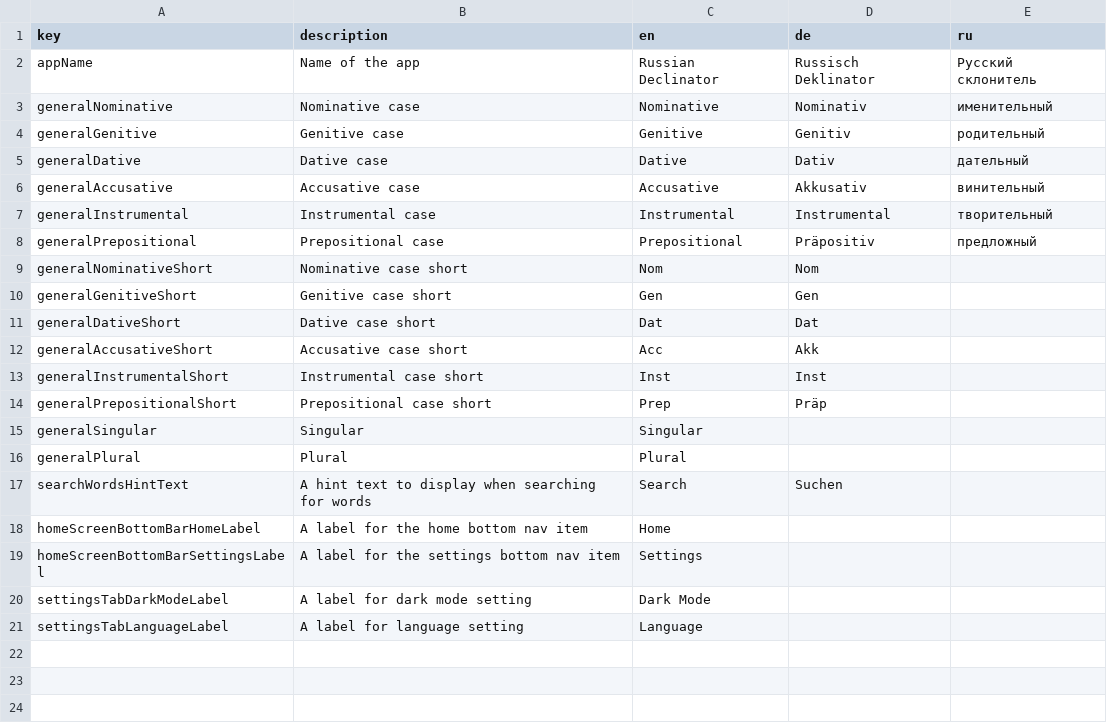
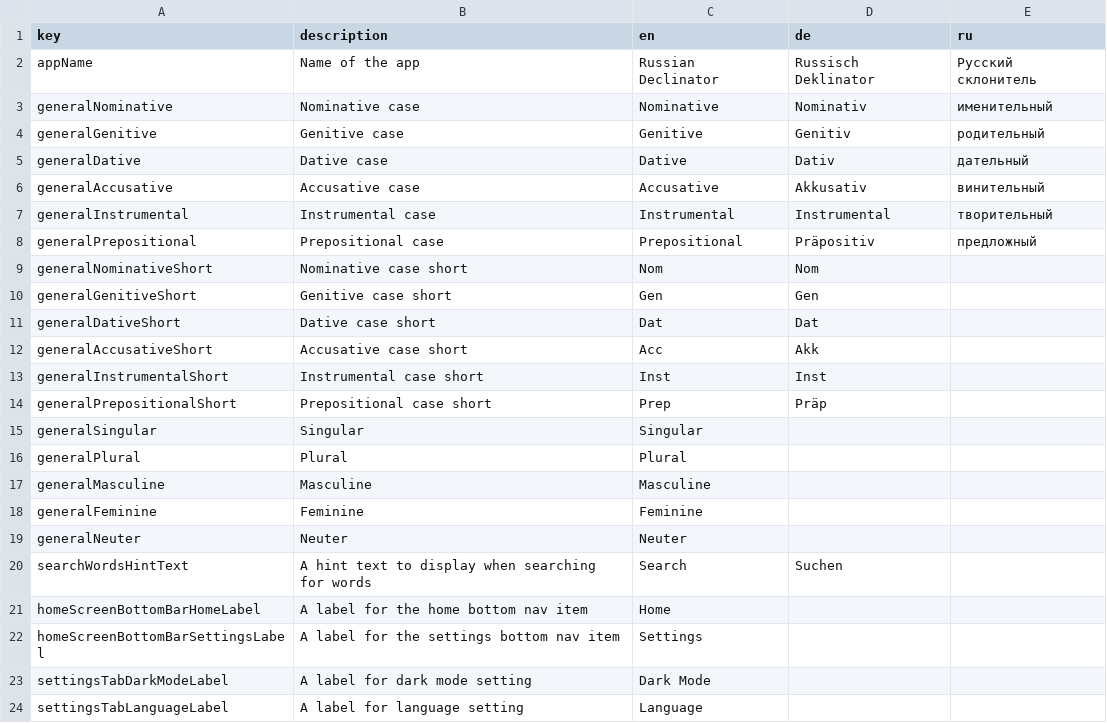
Before and after one commit to defuncart/russian_declinator, a CSV file: assets_dev/loca/loca.csv, drawn as a sheet; the diff names each change by its address in the sheet, - before the commit and + after, or states it on an @@ line.

Commit message:
Update loca.

```diff
--- a/assets_dev/loca/loca.csv
+++ b/assets_dev/loca/loca.csv
+row 17: generalMasculine | Masculine | Masculine
+row 18: generalFeminine | Feminine | Feminine
+row 19: generalNeuter | Neuter | Neuter
```
Also changed, not shown: 10 other files.
